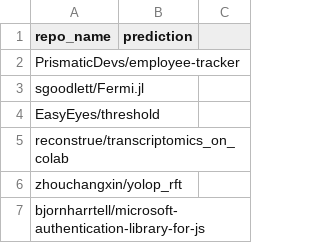
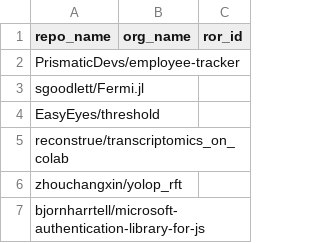
Before and after one commit to jmelot/SoftwareImpactHackathon2023_InstitutionalOSS, a CSV file: stack_institution_readmes/repo_institution_ids.csv, drawn as a sheet; only a part is shown.

Commit message:
fix names

```diff
--- a/stack_institution_readmes/repo_institution_ids.csv
+++ b/stack_institution_readmes/repo_institution_ids.csv
@@ -1,2 +1,2 @@
-repo_name,prediction,
+repo_name,org_name,ror_id
 PrismaticDevs/employee-tracker,,
```
Also changed, not shown: stack_institution_readmes/ner_extracted_institution_names.csv, 2 other files.
